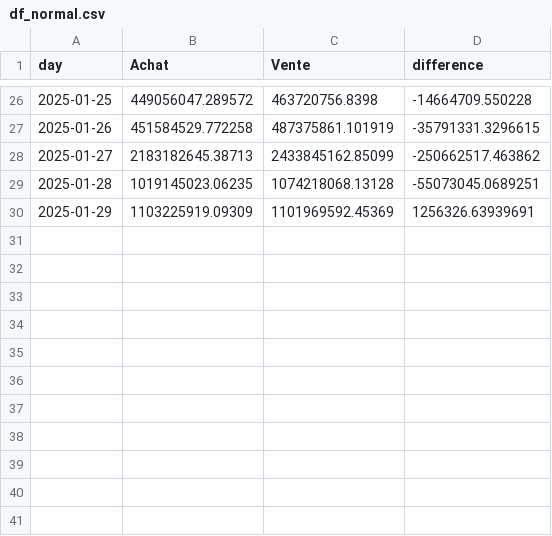
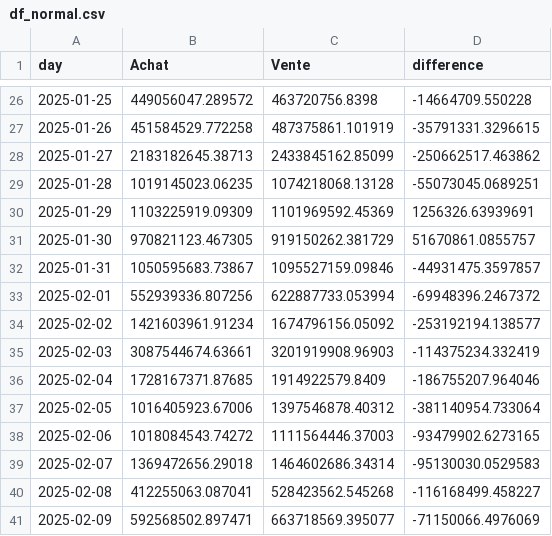
Before and after one commit to yassinedkk/binance, a CSV file: df_normal.csv, drawn as a sheet; only a part is shown, gaps mark what is left out; the diff names each change by its address in the sheet, - before the commit and + after, or states it on an @@ line.

Commit message:
Mise à jour des données récupérées

```diff
--- a/df_normal.csv
+++ b/df_normal.csv
+row 31: 2025-01-30 | 970821123.467305 | 919150262.381729 | 51670861.0855757
+row 32: 2025-01-31 | 1050595683.73867 | 1095527159.09846 | -44931475.3597857
+row 33: 2025-02-01 | 552939336.807256 | 622887733.053994 | -69948396.2467372
+row 34: 2025-02-02 | 1421603961.91234 | 1674796156.05092 | -253192194.138577
+row 35: 2025-02-03 | 3087544674.63661 | 3201919908.96903 | -114375234.332419
+row 36: 2025-02-04 | 1728167371.87685 | 1914922579.8409 | -186755207.964046
+row 37: 2025-02-05 | 1016405923.67006 | 1397546878.40312 | -381140954.733064
+row 38: 2025-02-06 | 1018084543.74272 | 1111564446.37003 | -93479902.6273165
+row 39: 2025-02-07 | 1369472656.29018 | 1464602686.34314 | -95130030.0529583
+row 40: 2025-02-08 | 412255063.087041 | 528423562.545268 | -116168499.458227
+row 41: 2025-02-09 | 592568502.897471 | 663718569.395077 | -71150066.4976069
```
